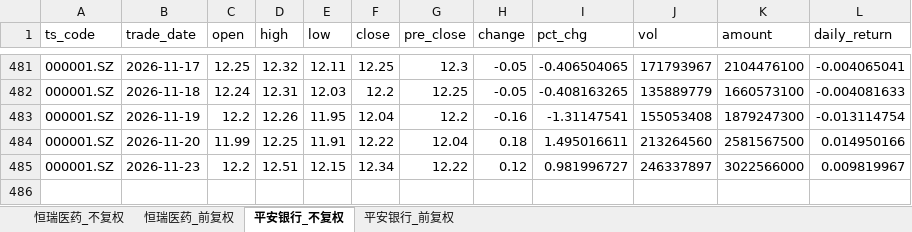
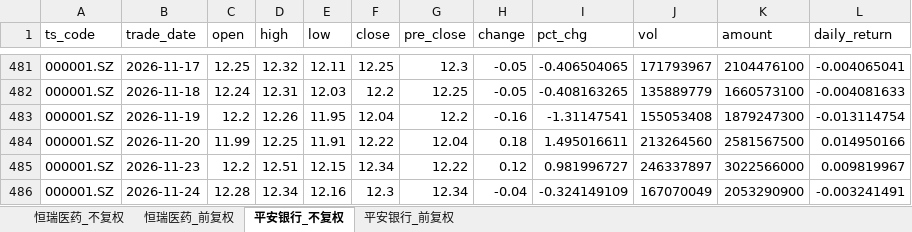
Before and after one commit to Nine1ukiyowayume/ba_agent, an Excel workbook: stock_data.xlsx, sheet 平安银行_不复权, drawn as a sheet; only a part is shown, gaps mark what is left out; values as stored, in another font and other column widths than the file's, no borders; the diff names each change by its address in the sheet, - before the commit and + after, or states it on an @@ line.

```diff
--- a/stock_data.xlsx (sheet 平安银行_不复权)
+++ b/stock_data.xlsx (sheet 平安银行_不复权)
+row 486: 000001.SZ | 2026-11-24 | 12.28 | 12.34 | 12.16 | 12.3 | 12.34 | -0.04 | -0.324149109 | 167070049 | 2053290900 | -0.003241491
```
Also changed, not shown: sheet 恒瑞医药_不复权, sheet 恒瑞医药_前复权, sheet 平安银行_前复权, 1 other file.
